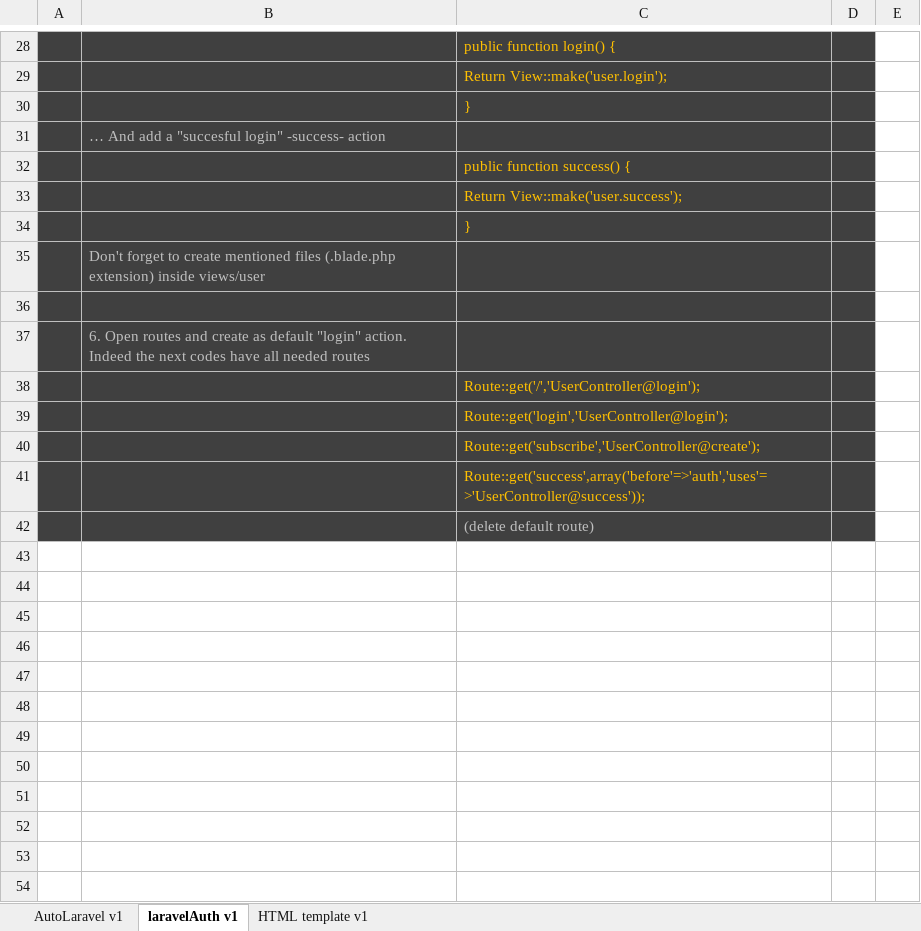
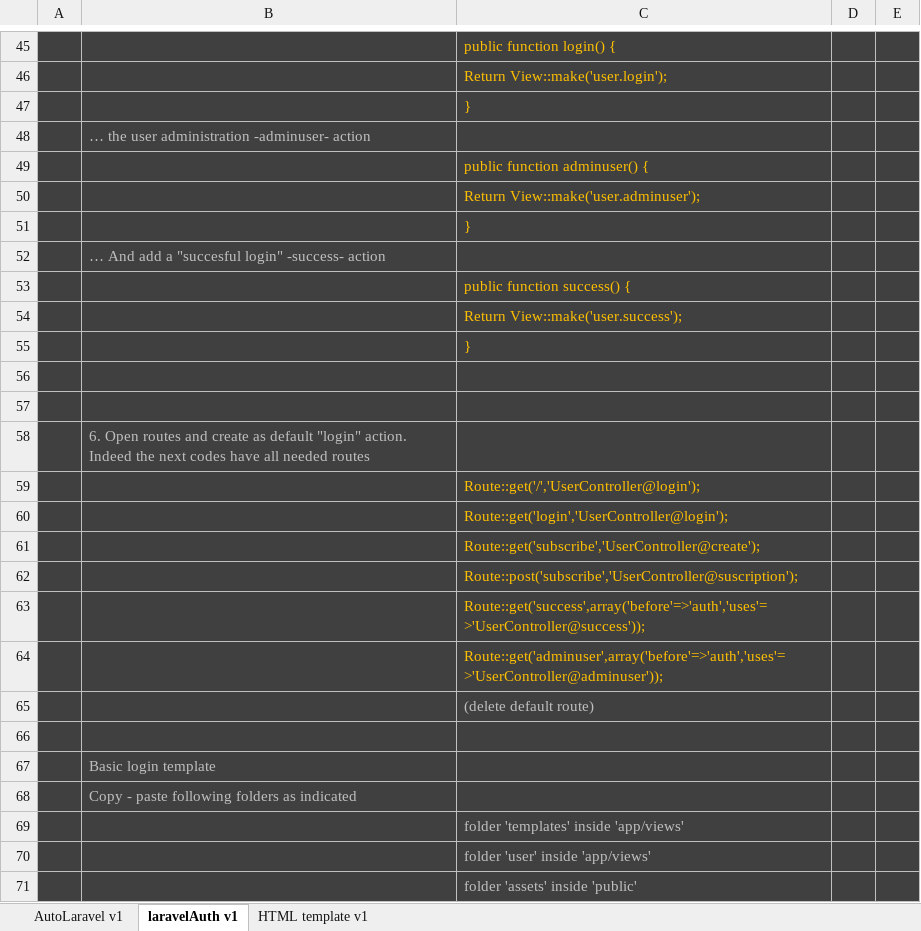
Before and after one commit to alejoto/SAS, an Excel workbook: php code libraries/Laravel DRY v1.xlsx, sheet laravelAuth v1, drawn as a sheet; only a part is shown, gaps mark what is left out; values as stored, in another font and other column widths than the file's, no borders; addresses are those after the commit; the diff covers the shown part only; the diff names each change by its address in the sheet, - before the commit and + after, or states it on an @@ line.

Commit message:
Auth template unfinished

```diff
--- a/php code libraries/Laravel DRY v1.xlsx (sheet laravelAuth v1)
+++ b/php code libraries/Laravel DRY v1.xlsx (sheet laravelAuth v1)
-E45:E46 fill: none
+E45:E46 fill: #404040
+row 47:  |  | }
+row 48:  | … the user administration -adminuser- action
+row 49:  |  | public function adminuser() {
+row 50:  |  | Return View::make('user.adminuser');
-E51:E61 fill: none
+E51:E61 fill: #404040
-B56: Don't forget to create mentioned files (.blade.php extension) inside views/user
+B56: (empty)
+row 62:  |  | Route::post('subscribe','UserController@suscription');
-E63 fill: none
+E63 fill: #404040
+row 64:  |  | Route::get('adminuser',array('before'=>'auth','uses'=>'UserController@adminuser'));
-E65 fill: none
+E65 fill: #404040
+row 66: (empty)
+row 67:  | Basic login template
+row 68:  | Copy - paste following folders as indicated
+row 69:  |  | folder 'templates' inside 'app/views'
+row 70:  |  | folder 'user' inside 'app/views'
+row 71:  |  | folder 'assets' inside 'public'
```
Also changed, not shown: 19 added rows, 2 removed rows, 2 edited cells and cell formats elsewhere in this sheet, sheet AutoLaravel v1, 7 other files.
